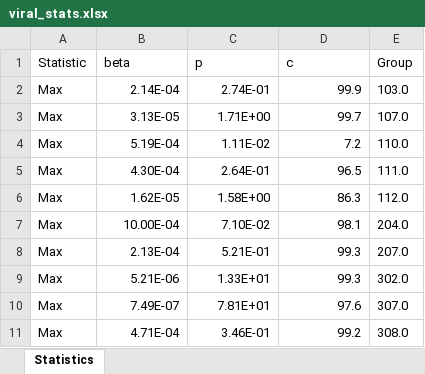
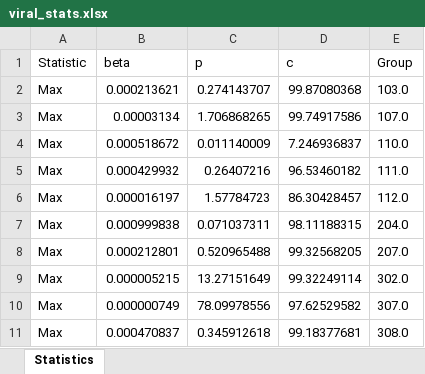
Before and after one commit to DoctorGoose/VirtualPatient, an Excel workbook: python/viral_stats.xlsx, sheet Statistics, drawn as a sheet; only a part is shown; values as stored, in another font and other column widths than the file's, no borders; conditional formats not drawn; the diff covers the shown part only; the diff names each change by its address in the sheet, - before the commit and + after, or states it on an @@ line.

```diff
--- a/python/viral_stats.xlsx (sheet Statistics)
+++ b/python/viral_stats.xlsx (sheet Statistics)
-B2 (beta): 2.14E-04
+B2 (beta): 0.000213621
-C2 (p): 2.74E-01
+C2 (p): 0.274143707
-D2 (c): 99.9
+D2 (c): 99.87080368
-B3 (beta): 3.13E-05
+B3 (beta): 0.00003134
-C3 (p): 1.71E+00
+C3 (p): 1.706868265
-D3 (c): 99.7
+D3 (c): 99.74917586
-B4 (beta): 5.19E-04
+B4 (beta): 0.000518672
-C4 (p): 1.11E-02
+C4 (p): 0.011140009
-D4 (c): 7.2
+D4 (c): 7.246936837
-B5 (beta): 4.30E-04
+B5 (beta): 0.000429932
-C5 (p): 2.64E-01
+C5 (p): 0.26407216
-D5 (c): 96.5
+D5 (c): 96.53460182
-B6 (beta): 1.62E-05
+B6 (beta): 0.000016197
-C6 (p): 1.58E+00
+C6 (p): 1.57784723
-D6 (c): 86.3
+D6 (c): 86.30428457
-B7 (beta): 10.00E-04
+B7 (beta): 0.000999838
-C7 (p): 7.10E-02
+C7 (p): 0.071037311
-D7 (c): 98.1
+D7 (c): 98.11188315
-B8 (beta): 2.13E-04
+B8 (beta): 0.000212801
-C8 (p): 5.21E-01
+C8 (p): 0.520965488
-D8 (c): 99.3
+D8 (c): 99.32568205
-B9 (beta): 5.21E-06
+B9 (beta): 0.000005215
-C9 (p): 1.33E+01
+C9 (p): 13.27151649
-D9 (c): 99.3
+D9 (c): 99.32249114
-B10 (beta): 7.49E-07
+B10 (beta): 0.000000749
-C10 (p): 7.81E+01
+C10 (p): 78.09978556
-D10 (c): 97.6
+D10 (c): 97.62529582
-B11 (beta): 4.71E-04
+B11 (beta): 0.000470837
-C11 (p): 3.46E-01
+C11 (p): 0.345912618
-D11 (c): 99.2
+D11 (c): 99.18377681
```
Also changed, not shown: 9 removed rows and 165 edited cells elsewhere in this sheet, python/dose_stats.xlsx, 13 other files.
